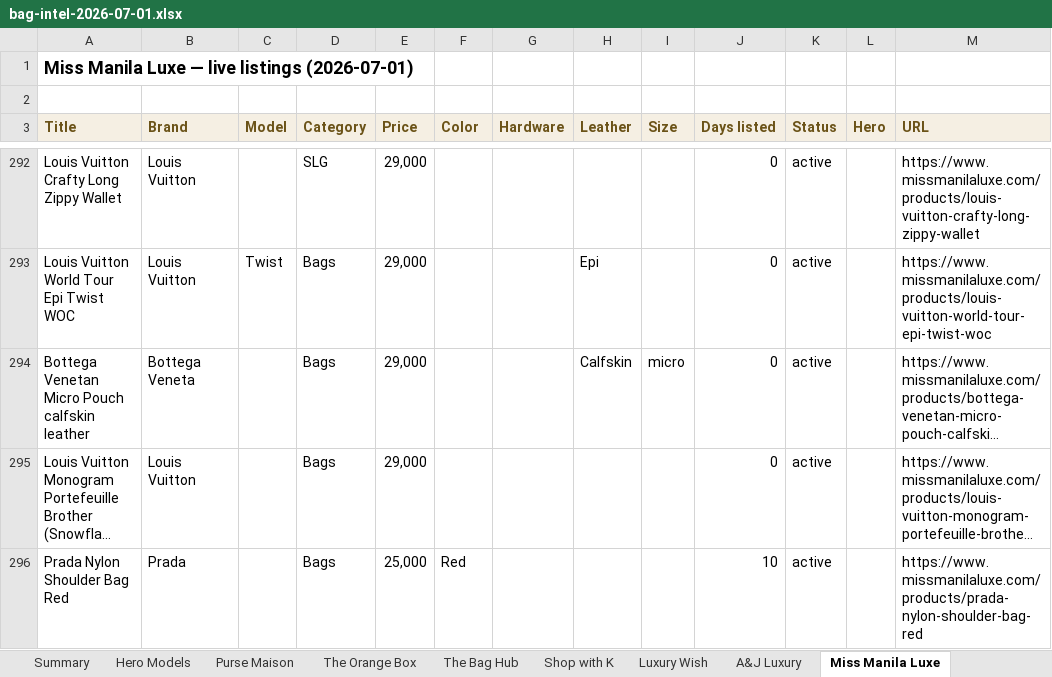
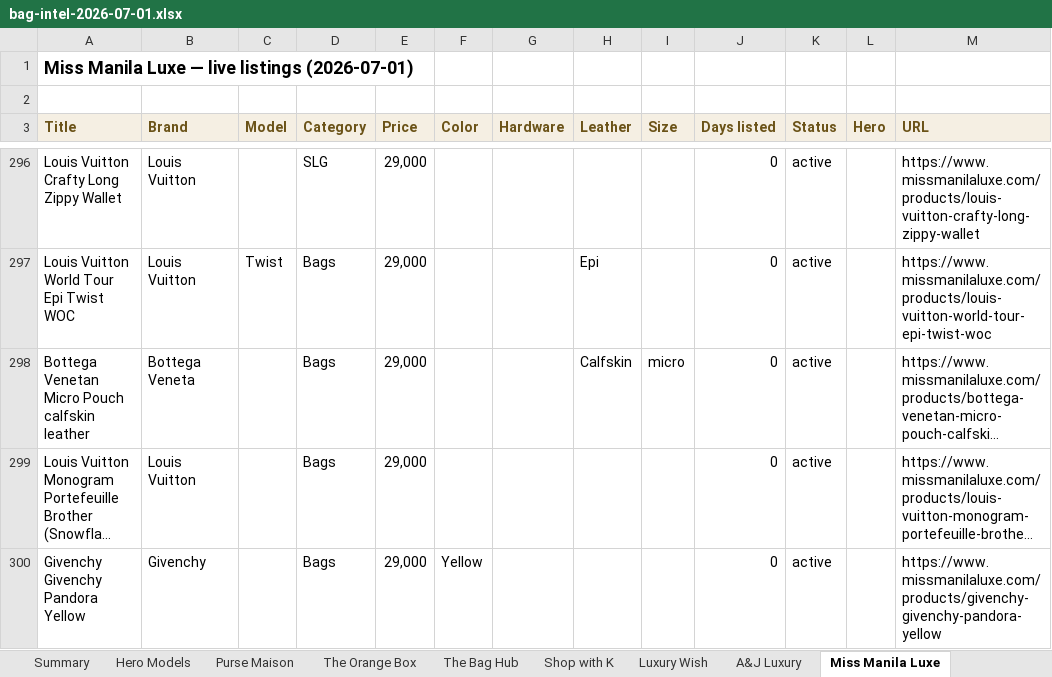
Before and after one commit to rbbincal-cpu/bag-intel, an Excel workbook: exports/bag-intel-2026-07-01.xlsx, sheet Miss Manila Luxe, drawn as a sheet; only a part is shown, gaps mark what is left out; the shorter side is filled out with more unchanged rows; long unchanged cells end in …; values as stored, in another font and other column widths than the file's, no borders; the diff covers the shown part only; the diff names each change by its address in the sheet, - before the commit and + after, or states it on an @@ line.

```diff
--- a/exports/bag-intel-2026-07-01.xlsx (sheet Miss Manila Luxe)
+++ b/exports/bag-intel-2026-07-01.xlsx (sheet Miss Manila Luxe)
+row 300: Givenchy Givenchy Pandora Yellow | Givenchy |  | Bags | 29,000 | Yellow |  |  |  | 0 | active |  | https://www.missmanilaluxe.com/products/givenchy-givenchy-pandora-yellow
```
Also changed, not shown: 5 added rows elsewhere in this sheet, sheet Purse Maison, sheet Summary, 2 other files.
